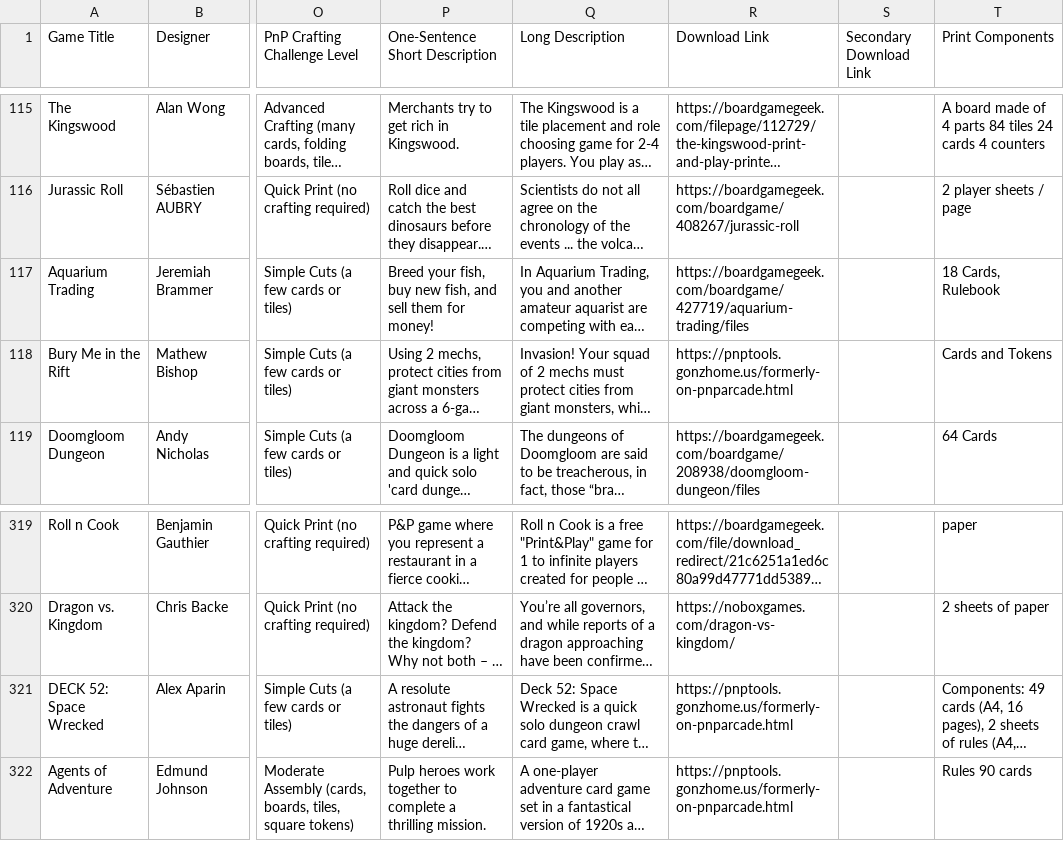
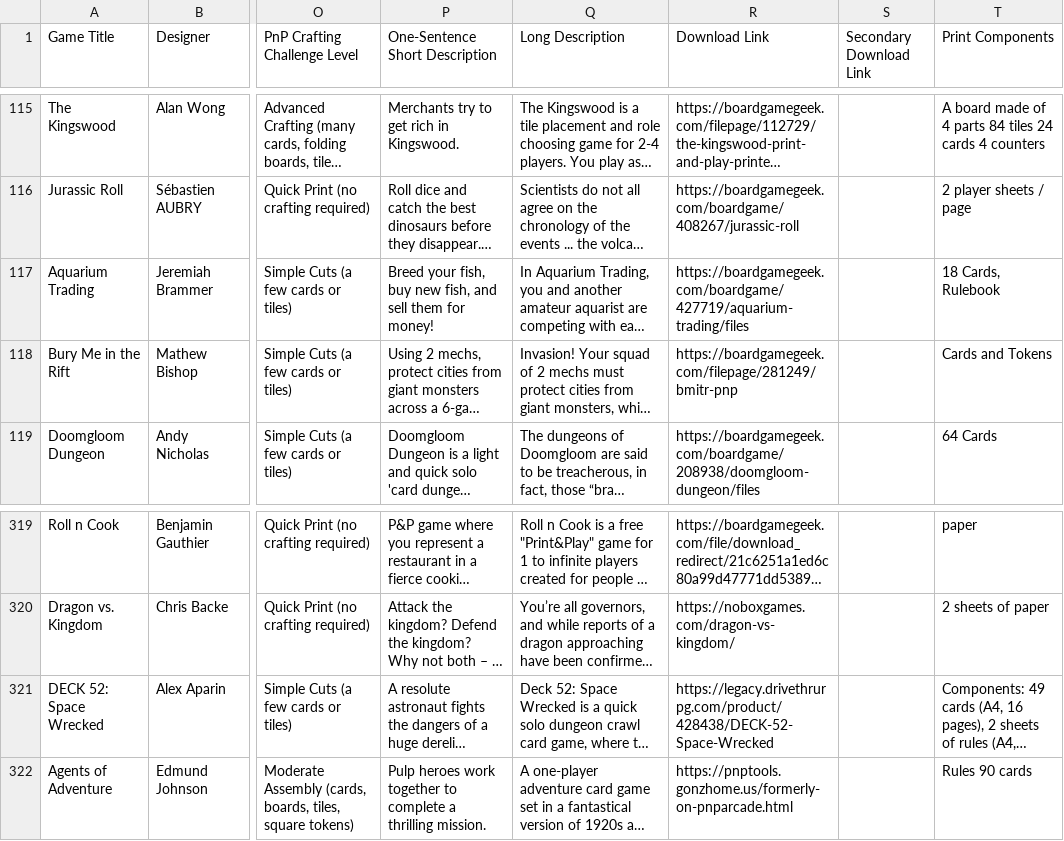
Before and after one commit to mgonzalvez/pnpfinder-lite, a CSV file: data/games.csv, drawn as a sheet; only a part is shown, gaps mark what is left out; long unchanged cells end in …; the diff names each change by its address in the sheet, - before the commit and + after, or states it on an @@ line.

Commit message:
chore: sync games.csv from Google Sheets (normalized from SHEET headers)

```diff
--- a/data/games.csv
+++ b/data/games.csv
-R118 (Download Link): https://pnptools.gonzhome.us/formerly-on-pnparcade.html
+R118 (Download Link): https://boardgamegeek.com/filepage/281249/bmitr-pnp
-R321 (Download Link): https://pnptools.gonzhome.us/formerly-on-pnparcade.html
+R321 (Download Link): https://legacy.drivethrurpg.com/product/428438/DECK-52-Space-Wrecked
```
